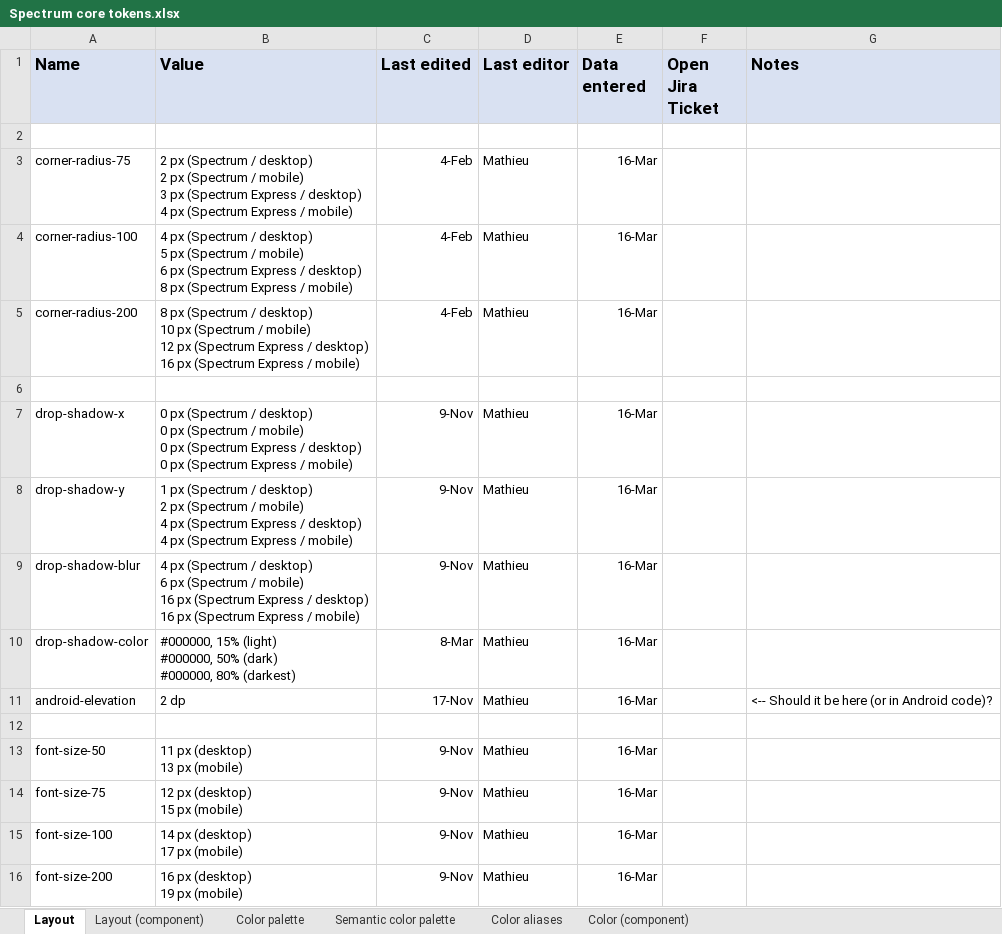
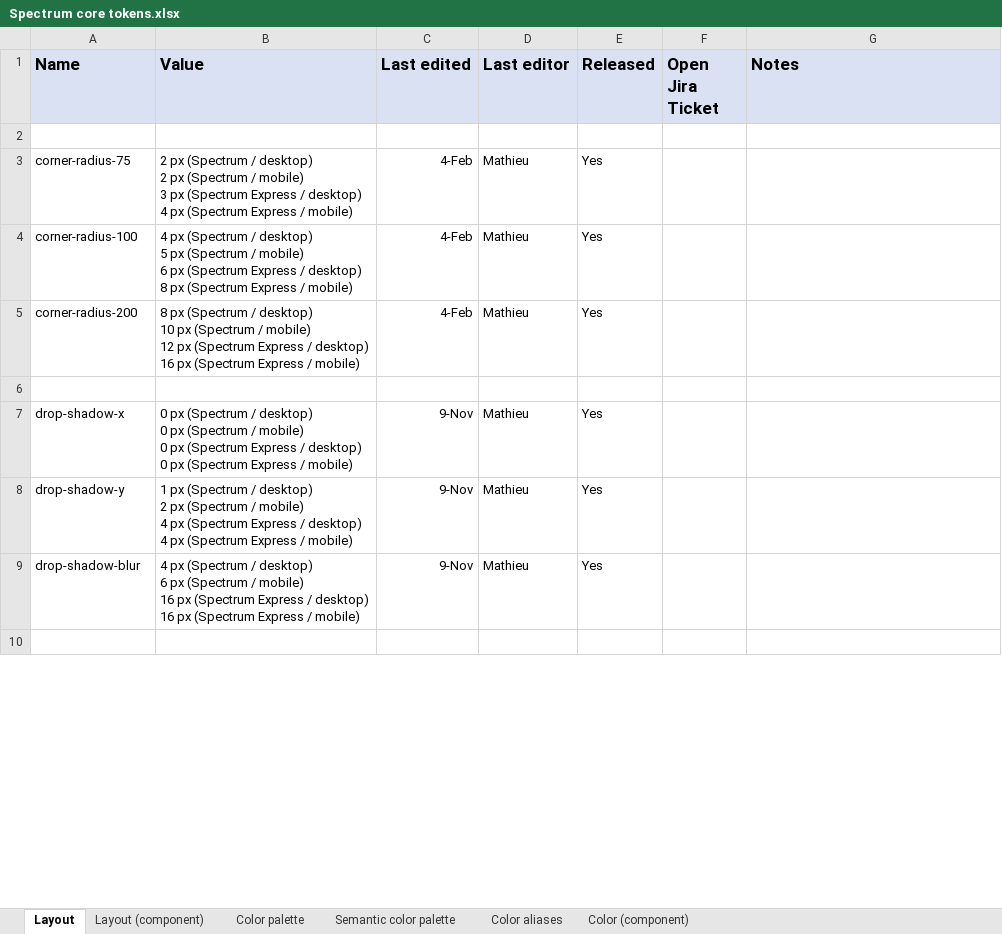
Before and after one commit to adobe/spectrum-design-data, an Excel workbook: Spectrum core tokens.xlsx, sheet Layout, drawn as a sheet; only a part is shown; values as stored, in another font and other column widths than the file's, no borders; removed rows and columns are numbered as before the commit, all else as after; ↵ is a line break in a cell; the diff covers the shown part only; the diff names each change by its address in the sheet, - before the commit and + after, or states it on an @@ line.

```diff
--- a/Spectrum core tokens.xlsx (sheet Layout)
+++ b/Spectrum core tokens.xlsx (sheet Layout)
-E1: Data entered
+E1: Released
-E3:E5 (Released): 16-Mar
+E3:E5 (Released): Yes
-E7:E9 (Released): 16-Mar
+E7:E9 (Released): Yes
-row 10: drop-shadow-color | #000000, 15% (light) ↵ #000000, 50% (dark) ↵ #000000, 80% (darkest) | 8-Mar | Mathieu | 16-Mar
-row 11: android-elevation | 2 dp | 17-Nov | Mathieu | 16-Mar |  | <-- Should it be here (or in Android code)?
-row 13: font-size-50 | 11 px (desktop) ↵ 13 px (mobile) | 9-Nov | Mathieu | 16-Mar
-row 14: font-size-75 | 12 px (desktop) ↵ 15 px (mobile) | 9-Nov | Mathieu | 16-Mar
-row 15: font-size-100 | 14 px (desktop) ↵ 17 px (mobile) | 9-Nov | Mathieu | 16-Mar
-row 16: font-size-200 | 16 px (desktop) ↵ 19 px (mobile) | 9-Nov | Mathieu | 16-Mar
```
Also changed, not shown: 138 added rows, 47 removed rows and 124 edited cells elsewhere in this sheet, sheet Layout (component), sheet Semantic color palette, sheet Color aliases, sheet Color palette, sheet Color (component), 14 other files.
